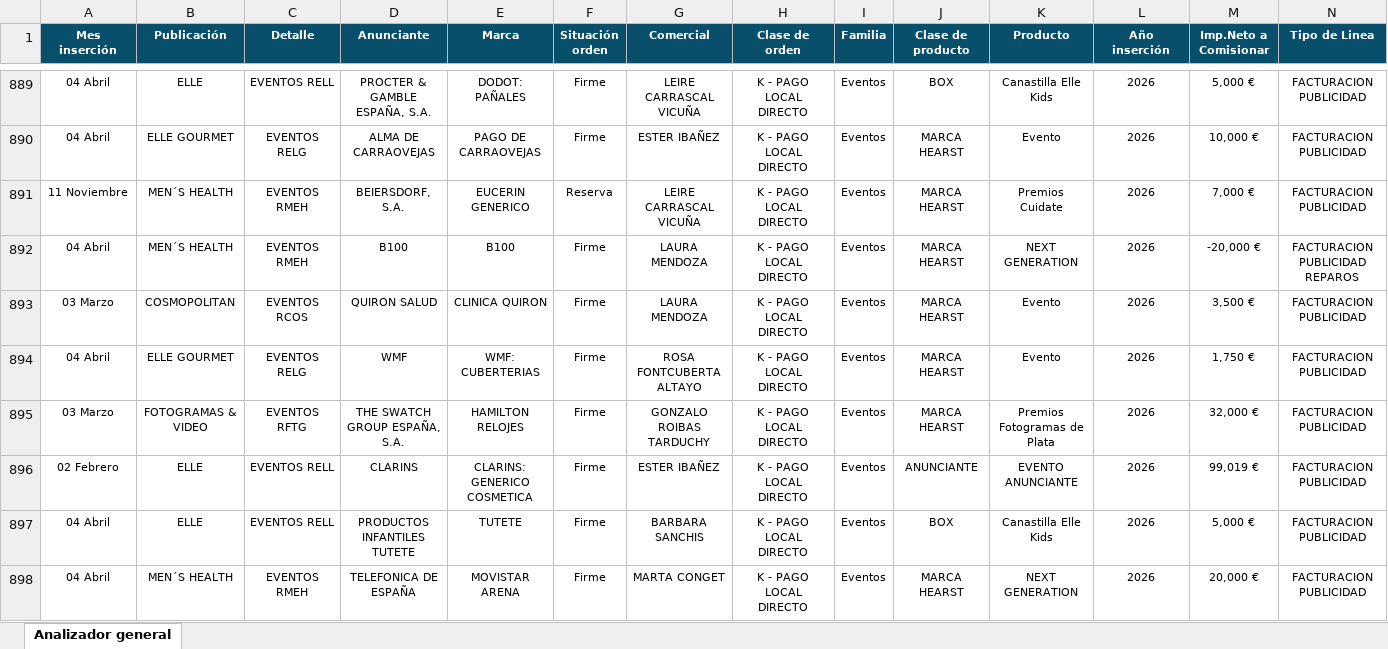
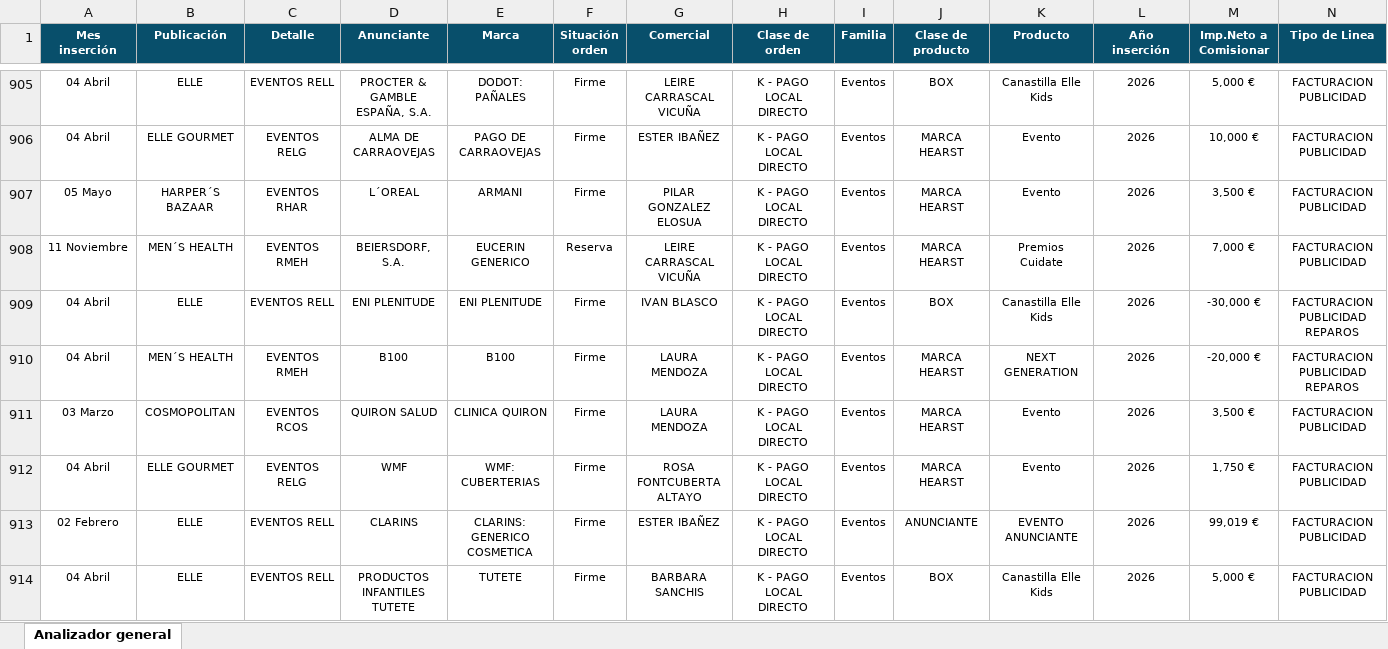
Before and after one commit to javiap20/3-analisis-global-mensual, an Excel workbook: PRODUCCION EVENTOS.xlsx, sheet Analizador general, drawn as a sheet; only a part is shown, gaps mark what is left out; the shorter side is filled out with more unchanged rows; values as stored, in another font and other column widths than the file's, no borders; conditional formats not drawn; removed rows and columns are numbered as before the commit, all else as after; rows hold the shown columns only; the diff covers the shown part only; the diff names each change by its address in the sheet, - before the commit and + after, or states it on an @@ line.

```diff
--- a/PRODUCCION EVENTOS.xlsx (sheet Analizador general)
+++ b/PRODUCCION EVENTOS.xlsx (sheet Analizador general)
+row 907: 05 Mayo | HARPER´S BAZAAR | EVENTOS RHAR | L´OREAL | ARMANI | Firme | PILAR GONZALEZ ELOSUA | K - PAGO LOCAL DIRECTO | Eventos | MARCA HEARST | Evento | 2026 | 3,500 € | FACTURACION PUBLICIDAD
+row 909: 04 Abril | ELLE | EVENTOS RELL | ENI PLENITUDE | ENI PLENITUDE | Firme | IVAN BLASCO | K - PAGO LOCAL DIRECTO | Eventos | BOX | Canastilla Elle Kids | 2026 | -30,000 € | FACTURACION PUBLICIDAD REPAROS
-row 895: 03 Marzo | FOTOGRAMAS & VIDEO | EVENTOS RFTG | THE SWATCH GROUP ESPAÑA, S.A. | HAMILTON RELOJES | Firme | GONZALO ROIBAS TARDUCHY | K - PAGO LOCAL DIRECTO | Eventos | MARCA HEARST | Premios Fotogramas de Plata | 2026 | 32,000 € | FACTURACION PUBLICIDAD
```
Also changed, not shown: 26 added rows, 5 removed rows, 1 moved row and 35 edited cells elsewhere in this sheet, PRODUCCION PRINT.xlsx.
